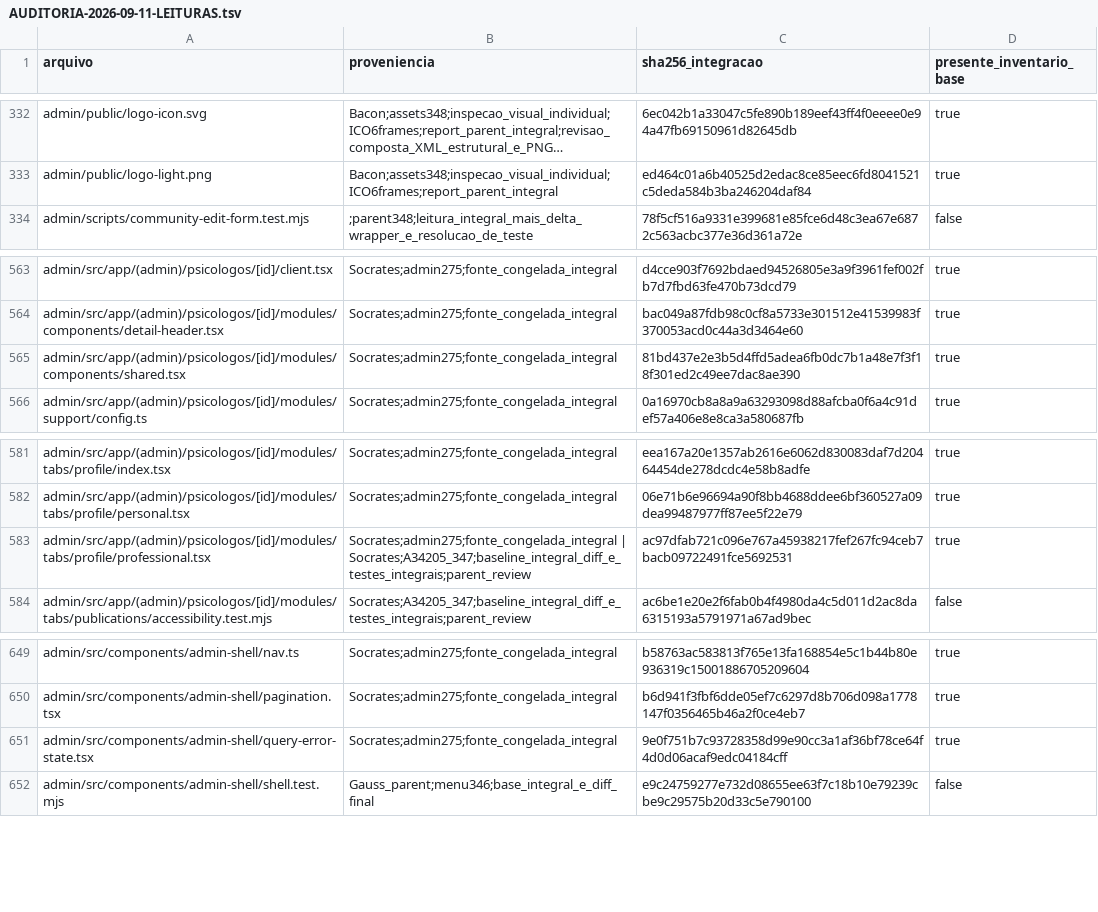
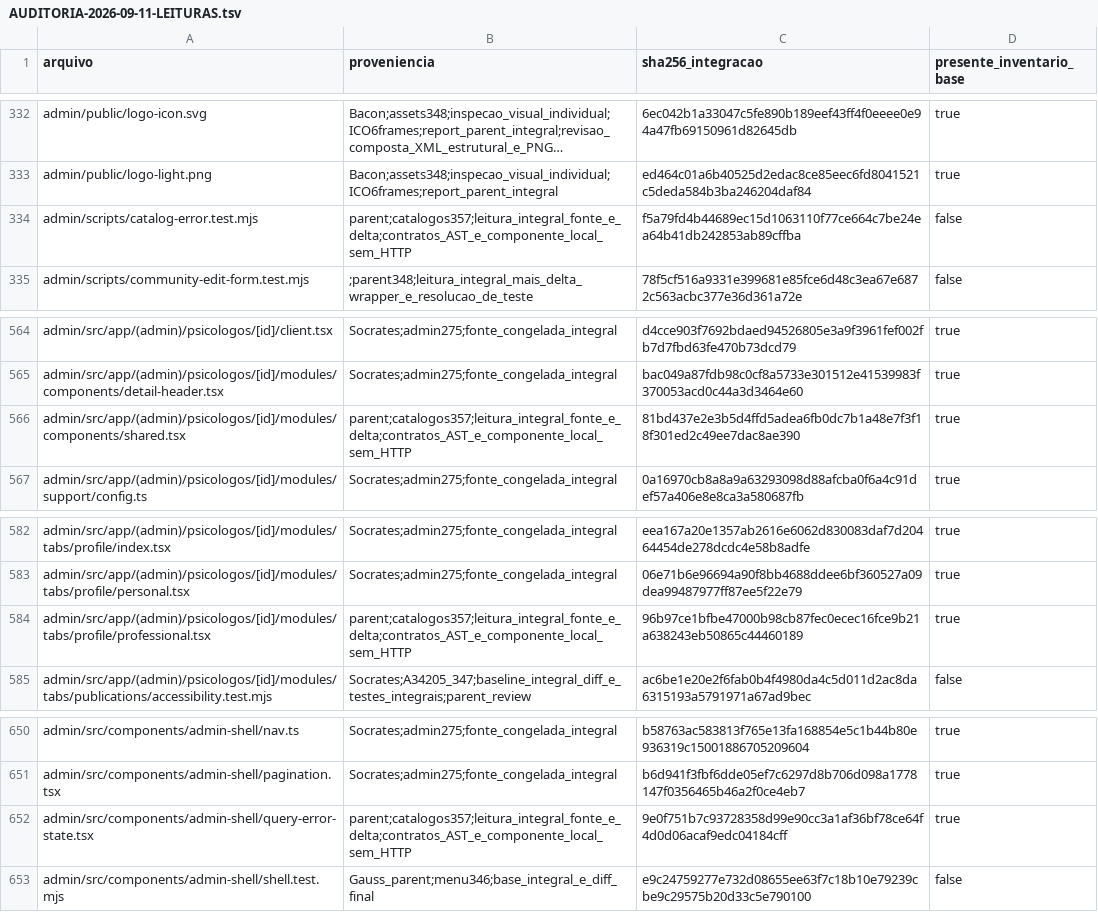
Before and after one commit to lectum-software/lectum-ecosystem, a TSV file: _product/AUDITORIA-2026-09-11-LEITURAS.tsv, drawn as a sheet; only a part is shown, gaps mark what is left out; long unchanged cells end in …; addresses are those after the commit; the diff names each change by its address in the sheet, - before the commit and + after, or states it on an @@ line.

Commit message:
fix(audit): contextualizar erro das opcoes de edicao

```diff
--- a/_product/AUDITORIA-2026-09-11-LEITURAS.tsv
+++ b/_product/AUDITORIA-2026-09-11-LEITURAS.tsv
+row 334: admin/scripts/catalog-error.test.mjs | parent;catalogos357;leitura_integral_fonte_e_delta;contratos_AST_e_componente_local_sem_HTTP | f5a79fd4b44689ec15d1063110f77ce664c7be24ea64b41db242853ab89cffba | false
-B566 (proveniencia): Socrates;admin275;fonte_congelada_integral
+B566 (proveniencia): parent;catalogos357;leitura_integral_fonte_e_delta;contratos_AST_e_componente_local_sem_HTTP
-B584 (proveniencia): Socrates;admin275;fonte_congelada_integral | Socrates;A34205_347;baseline_integral_diff_e_testes_integrais;parent_review
+B584 (proveniencia): parent;catalogos357;leitura_integral_fonte_e_delta;contratos_AST_e_componente_local_sem_HTTP
-C584 (sha256_integracao): ac97dfab721c096e767a45938217fef267fc94ceb7bacb09722491fce5692531
+C584 (sha256_integracao): 96b97ce1bfbe47000b98cb87fec0ecec16fce9b21a638243eb50865c44460189
-B652 (proveniencia): Socrates;admin275;fonte_congelada_integral
+B652 (proveniencia): parent;catalogos357;leitura_integral_fonte_e_delta;contratos_AST_e_componente_local_sem_HTTP
```
Also changed, not shown: 13 other files.
